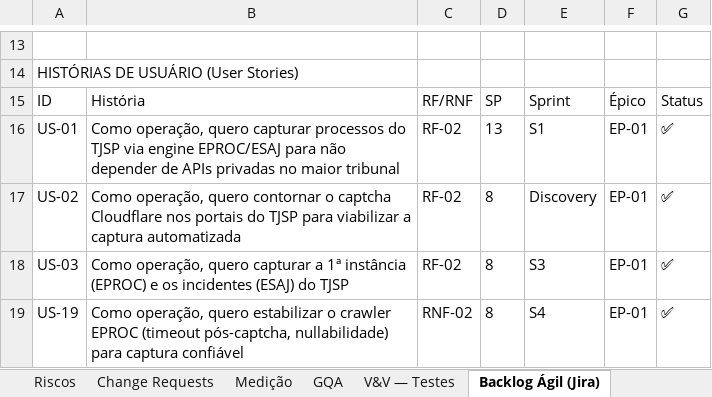
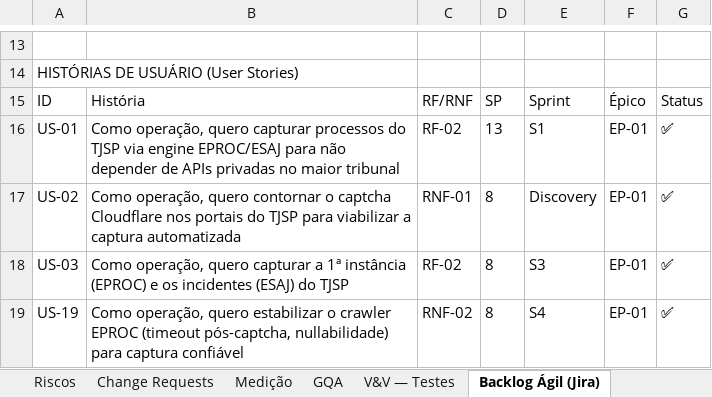
Before and after one commit to abraao05/MPS-repository, an Excel workbook: mps-nivel-c/oficial/04_registros/AASP_CNJ/GEST-AASPCNJ01_Planilha-de-Gestao-do-Projeto.xlsx, sheet Backlog Ágil (Jira), drawn as a sheet; only a part is shown, gaps mark what is left out; values as stored, in another font and other column widths than the file's, no borders; the diff names each change by its address in the sheet, - before the commit and + after, or states it on an @@ line.

```diff
--- a/mps-nivel-c/oficial/04_registros/AASP_CNJ/GEST-AASPCNJ01_Planilha-de-Gestao-do-Projeto.xlsx (sheet Backlog Ágil (Jira))
+++ b/mps-nivel-c/oficial/04_registros/AASP_CNJ/GEST-AASPCNJ01_Planilha-de-Gestao-do-Projeto.xlsx (sheet Backlog Ágil (Jira))
-C17: RF-02
+C17: RNF-01
```
Also changed, not shown: sheet Sprints e Velocity, sheet Visão Geral, mps-nivel-c/oficial/04_registros/AASP_Andamento-Processuais/GEST-AASPAP01_Planilha-de-Gestao-do-Projeto.xlsx, 2 other files.
